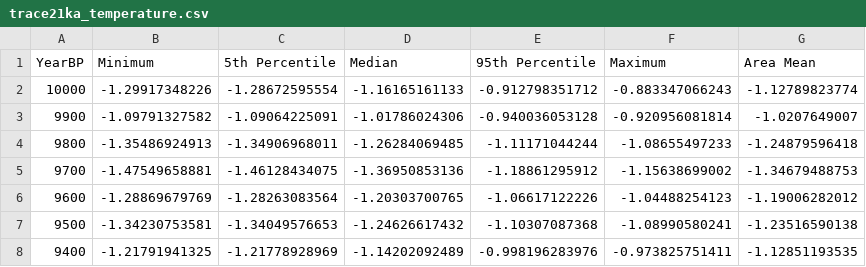
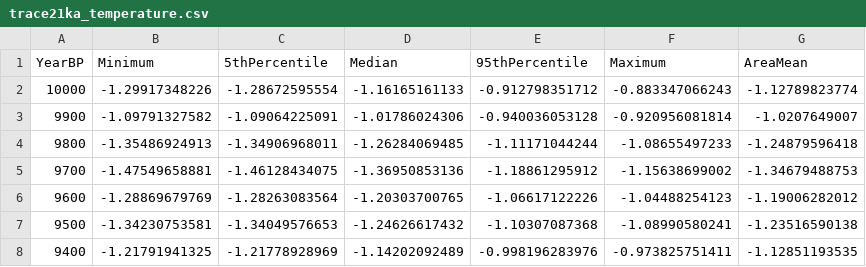
Before and after one commit to zboraon/bayesian_temperature_reconstruction, a CSV file: data/trace21ka_temperature.csv, drawn as a sheet; only a part is shown.

Commit message:
Update trace21ka_temperature.csv

```diff
--- a/data/trace21ka_temperature.csv
+++ b/data/trace21ka_temperature.csv
@@ -1,2 +1,2 @@
-YearBP,Minimum,5th Percentile,Median,95th Percentile,Maximum,Area Mean
+YearBP,Minimum,5thPercentile,Median,95thPercentile,Maximum,AreaMean
 10000,-1.29917348226,-1.28672595554,-1.16165161133,-0.912798351712,-0.883347066243,-1.12789823774
```
